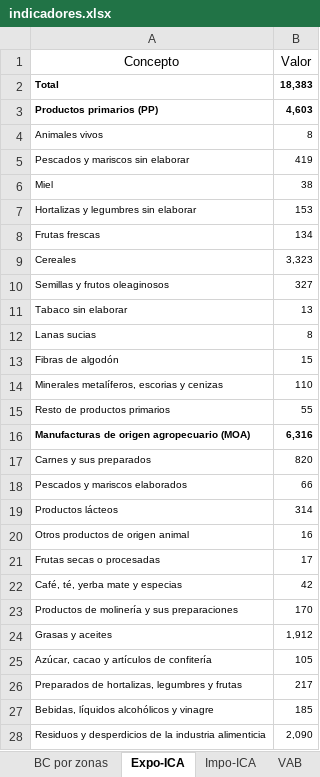
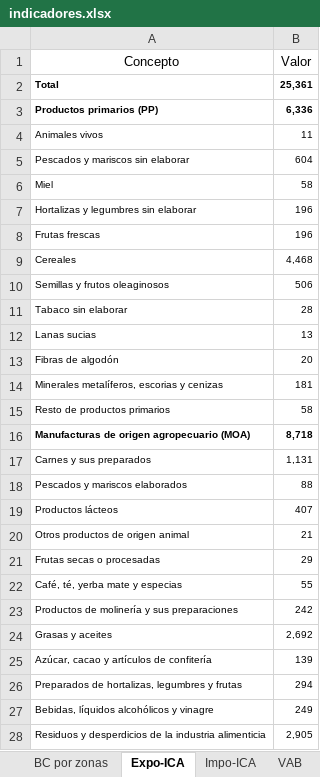
Before and after one commit to NahuelBargas/indeco, an Excel workbook: bases/indicadores.xlsx, sheet Expo-ICA, drawn as a sheet; only a part is shown; values as stored, in another font and other column widths than the file's, no borders; the diff covers the shown part only; the diff names each change by its address in the sheet, - before the commit and + after, or states it on an @@ line.

```diff
--- a/bases/indicadores.xlsx (sheet Expo-ICA)
+++ b/bases/indicadores.xlsx (sheet Expo-ICA)
-B2 (Valor): 18,383
+B2 (Valor): 25,361
-B3 (Valor): 4,603
+B3 (Valor): 6,336
-B4 (Valor): 8
+B4 (Valor): 11
-B5 (Valor): 419
+B5 (Valor): 604
-B6 (Valor): 38
+B6 (Valor): 58
-B7 (Valor): 153
+B7 (Valor): 196
-B8 (Valor): 134
+B8 (Valor): 196
-B9 (Valor): 3,323
+B9 (Valor): 4,468
-B10 (Valor): 327
+B10 (Valor): 506
-B11 (Valor): 13
+B11 (Valor): 28
-B12 (Valor): 8
+B12 (Valor): 13
-B13 (Valor): 15
+B13 (Valor): 20
-B14 (Valor): 110
+B14 (Valor): 181
-B15 (Valor): 55
+B15 (Valor): 58
-B16 (Valor): 6,316
+B16 (Valor): 8,718
-B17 (Valor): 820
+B17 (Valor): 1,131
-B18 (Valor): 66
+B18 (Valor): 88
-B19 (Valor): 314
+B19 (Valor): 407
-B20 (Valor): 16
+B20 (Valor): 21
-B21 (Valor): 17
+B21 (Valor): 29
-B22 (Valor): 42
+B22 (Valor): 55
-B23 (Valor): 170
+B23 (Valor): 242
-B24 (Valor): 1,912
+B24 (Valor): 2,692
-B25 (Valor): 105
+B25 (Valor): 139
-B26 (Valor): 217
+B26 (Valor): 294
-B27 (Valor): 185
+B27 (Valor): 249
-B28 (Valor): 2,090
+B28 (Valor): 2,905
```
Also changed, not shown: 25 edited cells elsewhere in this sheet, sheet EMAE, sheet BC por zonas, sheet Impo-ICA, 6 other files.
